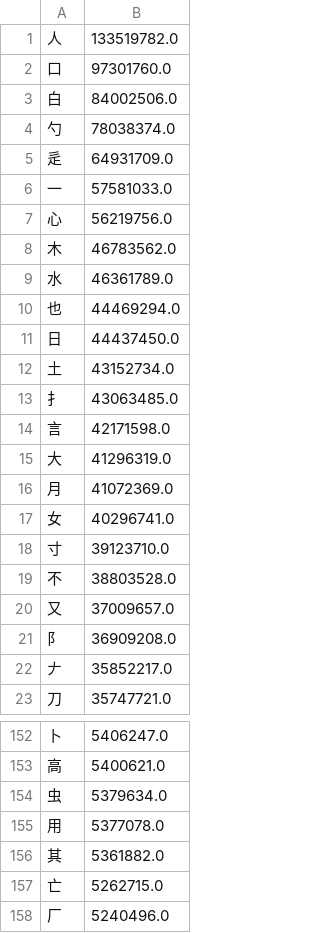
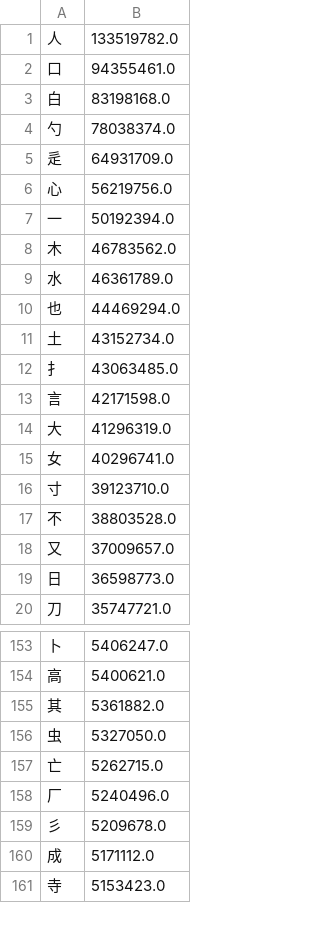
Before and after one commit to chenlin014/xinzheng, a TSV file: frequency/zigen/xingyi-jt.tsv, drawn as a sheet; only a part is shown, gaps mark what is left out; the shorter side is filled out with more unchanged rows; the diff covers the shown part only.

```diff
--- a/frequency/zigen/xingyi-jt.tsv
+++ b/frequency/zigen/xingyi-jt.tsv
@@ -1,8 +1,8 @@
 人	133519782.0
-口	97301760.0
-白	84002506.0
+口	94355461.0
+白	83198168.0
 勺	78038374.0
 辵	64931709.0
-一	57581033.0
 心	56219756.0
+一	50192394.0
 木	46783562.0
@@ -10,3 +10,2 @@
 也	44469294.0
-日	44437450.0
 土	43152734.0
@@ -15,3 +14,2 @@
 大	41296319.0
-月	41072369.0
 女	40296741.0
@@ -20,4 +18,3 @@
 又	37009657.0
-阝	36909208.0
-𠂇	35852217.0
+日	36598773.0
 刀	35747721.0
@@ -153,5 +154,4 @@
 高	5400621.0
-虫	5379634.0
-用	5377078.0
 其	5361882.0
+虫	5327050.0
 亡	5262715.0
```
Also changed, not shown: 32 added rows, 13 removed rows and 12 edited cells elsewhere in this file, zg-scheme/siyuan/siyuan.tsv, zg-scheme/siyuan/zg-code/leifen.tsv, 10 other files.
